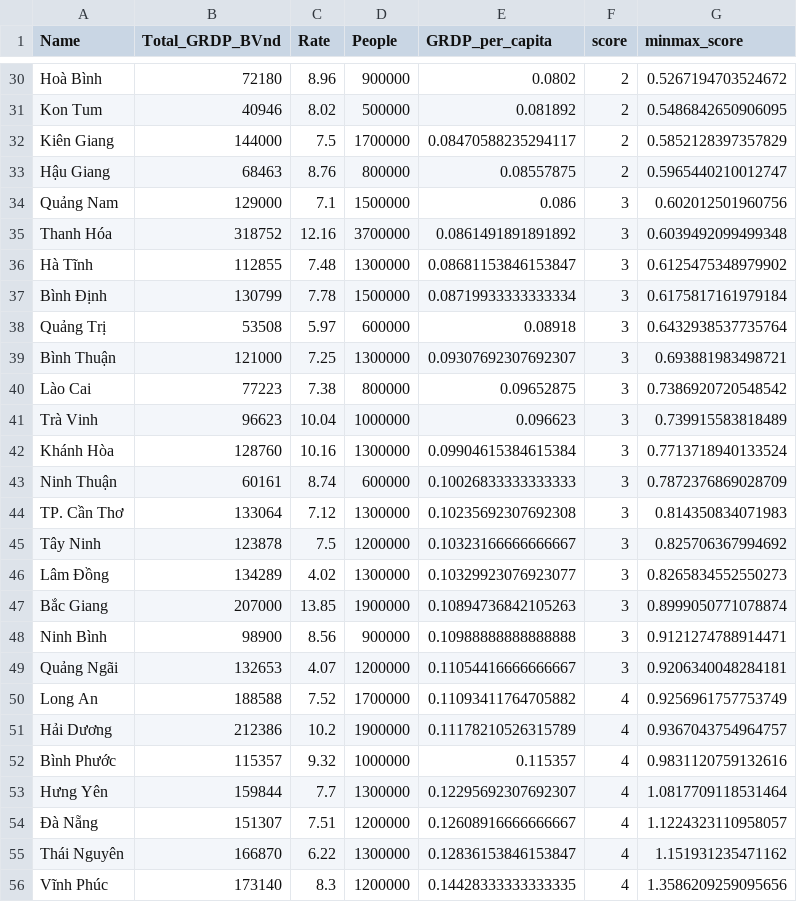
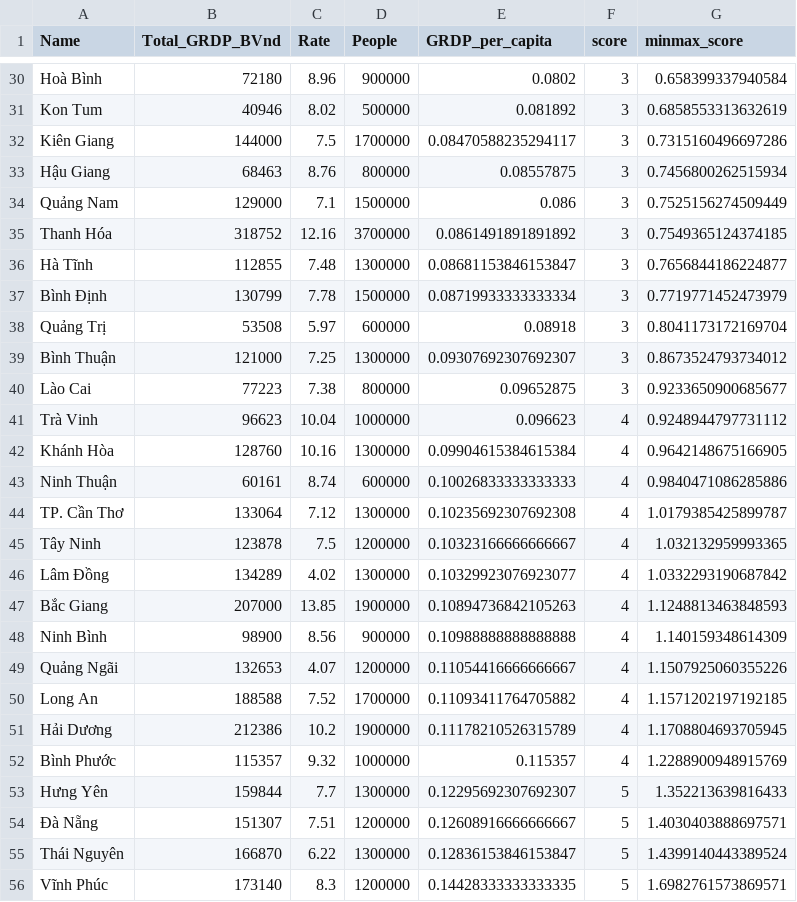
Before and after one commit to QuanHoangNgoc/Rise-Strategy-Task-Phase-3, a CSV file: output/scored_provinces.csv, drawn as a sheet; only a part is shown, gaps mark what is left out; the diff covers the shown part only; the diff names each change by its address in the sheet, - before the commit and + after, or states it on an @@ line.

```diff
--- a/output/scored_provinces.csv
+++ b/output/scored_provinces.csv
-F30:F33 (score): 2
+F30:F33 (score): 3
-G30 (minmax_score): 0.5267194703524672
+G30 (minmax_score): 0.658399337940584
-G31 (minmax_score): 0.5486842650906095
+G31 (minmax_score): 0.6858553313632619
-G32 (minmax_score): 0.5852128397357829
+G32 (minmax_score): 0.7315160496697286
-G33 (minmax_score): 0.5965440210012747
+G33 (minmax_score): 0.7456800262515934
-G34 (minmax_score): 0.602012501960756
+G34 (minmax_score): 0.7525156274509449
-G35 (minmax_score): 0.6039492099499348
+G35 (minmax_score): 0.7549365124374185
-G36 (minmax_score): 0.6125475348979902
+G36 (minmax_score): 0.7656844186224877
-G37 (minmax_score): 0.6175817161979184
+G37 (minmax_score): 0.7719771452473979
-G38 (minmax_score): 0.6432938537735764
+G38 (minmax_score): 0.8041173172169704
-G39 (minmax_score): 0.693881983498721
+G39 (minmax_score): 0.8673524793734012
-G40 (minmax_score): 0.7386920720548542
+G40 (minmax_score): 0.9233650900685677
-F41:F49 (score): 3
+F41:F49 (score): 4
-G41 (minmax_score): 0.739915583818489
+G41 (minmax_score): 0.9248944797731112
-G42 (minmax_score): 0.7713718940133524
+G42 (minmax_score): 0.9642148675166905
-G43 (minmax_score): 0.7872376869028709
+G43 (minmax_score): 0.9840471086285886
-G44 (minmax_score): 0.814350834071983
+G44 (minmax_score): 1.0179385425899787
-G45 (minmax_score): 0.825706367994692
+G45 (minmax_score): 1.032132959993365
-G46 (minmax_score): 0.8265834552550273
+G46 (minmax_score): 1.0332293190687842
-G47 (minmax_score): 0.8999050771078874
+G47 (minmax_score): 1.1248813463848593
-G48 (minmax_score): 0.9121274788914471
+G48 (minmax_score): 1.140159348614309
-G49 (minmax_score): 0.9206340048284181
+G49 (minmax_score): 1.1507925060355226
-G50 (minmax_score): 0.9256961757753749
+G50 (minmax_score): 1.1571202197192185
-G51 (minmax_score): 0.9367043754964757
+G51 (minmax_score): 1.1708804693705945
-G52 (minmax_score): 0.9831120759132616
+G52 (minmax_score): 1.2288900948915769
-F53:F56 (score): 4
+F53:F56 (score): 5
-G53 (minmax_score): 1.0817709118531464
+G53 (minmax_score): 1.352213639816433
-G54 (minmax_score): 1.1224323110958057
+G54 (minmax_score): 1.4030403888697571
-G55 (minmax_score): 1.151931235471162
+G55 (minmax_score): 1.4399140443389524
-G56 (minmax_score): 1.3586209259095656
+G56 (minmax_score): 1.6982761573869571
```
Also changed, not shown: 48 edited cells elsewhere in this file, 10 other files.
